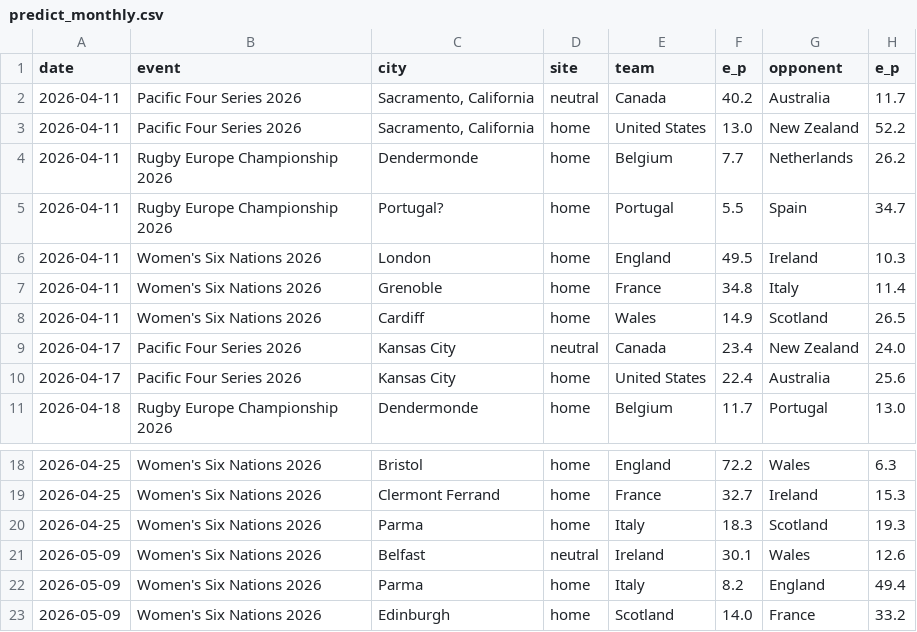
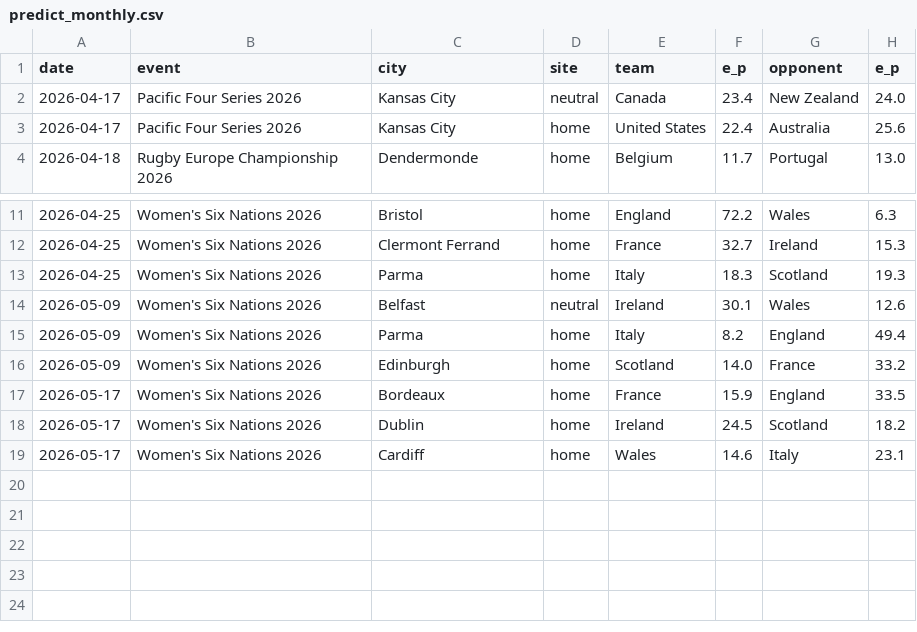
Before and after one commit to octonion/rugby, a CSV file: world_rugby/women/predict_monthly.csv, drawn as a sheet; only a part is shown, gaps mark what is left out; removed rows and columns are numbered as before the commit, all else as after; the diff names each change by its address in the sheet, - before the commit and + after, or states it on an @@ line.

```diff
--- a/world_rugby/women/predict_monthly.csv
+++ b/world_rugby/women/predict_monthly.csv
-row 2: 2026-04-11 | Pacific Four Series 2026 | Sacramento, California | neutral | Canada | 40.2 | Australia | 11.7
-row 3: 2026-04-11 | Pacific Four Series 2026 | Sacramento, California | home | United States | 13.0 | New Zealand | 52.2
-row 4: 2026-04-11 | Rugby Europe Championship 2026 | Dendermonde | home | Belgium | 7.7 | Netherlands | 26.2
-row 5: 2026-04-11 | Rugby Europe Championship 2026 | Portugal? | home | Portugal | 5.5 | Spain | 34.7
-row 6: 2026-04-11 | Women's Six Nations 2026 | London | home | England | 49.5 | Ireland | 10.3
-row 7: 2026-04-11 | Women's Six Nations 2026 | Grenoble | home | France | 34.8 | Italy | 11.4
-row 8: 2026-04-11 | Women's Six Nations 2026 | Cardiff | home | Wales | 14.9 | Scotland | 26.5
+row 17: 2026-05-17 | Women's Six Nations 2026 | Bordeaux | home | France | 15.9 | England | 33.5
+row 18: 2026-05-17 | Women's Six Nations 2026 | Dublin | home | Ireland | 24.5 | Scotland | 18.2
+row 19: 2026-05-17 | Women's Six Nations 2026 | Cardiff | home | Wales | 14.6 | Italy | 23.1
```
Also changed, not shown: world_rugby/women/predict.csv, 4 other files.
